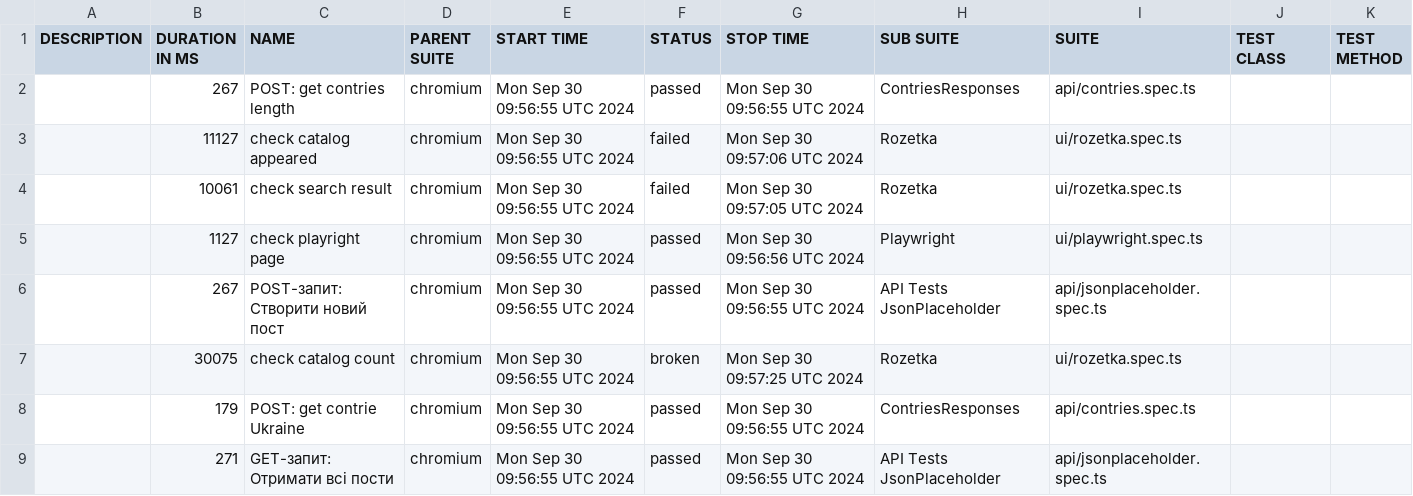
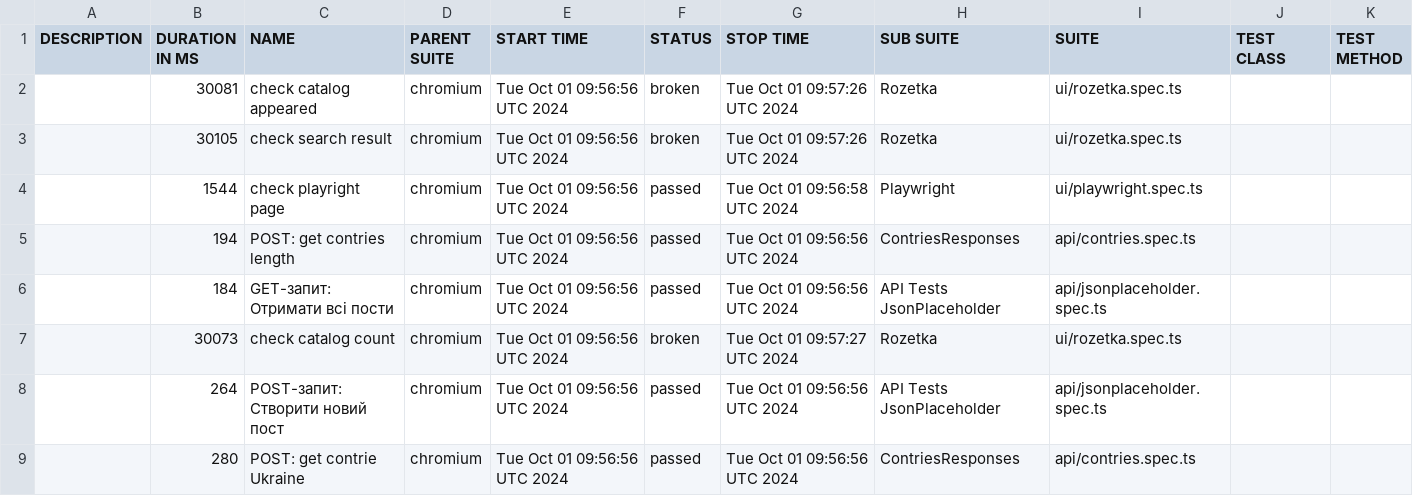
Before and after one commit to Vanecheek/new_IVAN_tests_playwrite, a CSV file: data/suites.csv, drawn as a sheet.

```diff
--- a/data/suites.csv
+++ b/data/suites.csv
@@ -1,9 +1,9 @@
 "DESCRIPTION","DURATION IN MS","NAME","PARENT SUITE","START TIME","STATUS","STOP TIME","SUB SUITE","SUITE","TEST CLASS","TEST METHOD"
-"","267","POST: get contries length","chromium","Mon Sep 30 09:56:55 UTC 2024","passed","Mon Sep 30 09:56:55 UTC 2024","ContriesResponses","api/contries.spec.ts","",""
-"","11127","check catalog appeared","chromium","Mon Sep 30 09:56:55 UTC 2024","failed","Mon Sep 30 09:57:06 UTC 2024","Rozetka","ui/rozetka.spec.ts","",""
-"","10061","check search result","chromium","Mon Sep 30 09:56:55 UTC 2024","failed","Mon Sep 30 09:57:05 UTC 2024","Rozetka","ui/rozetka.spec.ts","",""
-"","1127","check playright page","chromium","Mon Sep 30 09:56:55 UTC 2024","passed","Mon Sep 30 09:56:56 UTC 2024","Playwright","ui/playwright.spec.ts","",""
-"","267","POST-запит: Створити новий пост","chromium","Mon Sep 30 09:56:55 UTC 2024","passed","Mon Sep 30 09:56:55 UTC 2024","API Tests JsonPlaceholder","api/jsonplaceholder.spec.ts","",""
-"","30075","check catalog count","chromium","Mon Sep 30 09:56:55 UTC 2024","broken","Mon Sep 30 09:57:25 UTC 2024","Rozetka","ui/rozetka.spec.ts","",""
-"","179","POST: get contrie Ukraine","chromium","Mon Sep 30 09:56:55 UTC 2024","passed","Mon Sep 30 09:56:55 UTC 2024","ContriesResponses","api/contries.spec.ts","",""
-"","271","GET-запит: Отримати всі пости","chromium","Mon Sep 30 09:56:55 UTC 2024","passed","Mon Sep 30 09:56:55 UTC 2024","API Tests JsonPlaceholder","api/jsonplaceholder.spec.ts","",""
+"","30081","check catalog appeared","chromium","Tue Oct 01 09:56:56 UTC 2024","broken","Tue Oct 01 09:57:26 UTC 2024","Rozetka","ui/rozetka.spec.ts","",""
+"","30105","check search result","chromium","Tue Oct 01 09:56:56 UTC 2024","broken","Tue Oct 01 09:57:26 UTC 2024","Rozetka","ui/rozetka.spec.ts","",""
+"","1544","check playright page","chromium","Tue Oct 01 09:56:56 UTC 2024","passed","Tue Oct 01 09:56:58 UTC 2024","Playwright","ui/playwright.spec.ts","",""
+"","194","POST: get contries length","chromium","Tue Oct 01 09:56:56 UTC 2024","passed","Tue Oct 01 09:56:56 UTC 2024","ContriesResponses","api/contries.spec.ts","",""
+"","184","GET-запит: Отримати всі пости","chromium","Tue Oct 01 09:56:56 UTC 2024","passed","Tue Oct 01 09:56:56 UTC 2024","API Tests JsonPlaceholder","api/jsonplaceholder.spec.ts","",""
+"","30073","check catalog count","chromium","Tue Oct 01 09:56:56 UTC 2024","broken","Tue Oct 01 09:57:27 UTC 2024","Rozetka","ui/rozetka.spec.ts","",""
+"","264","POST-запит: Створити новий пост","chromium","Tue Oct 01 09:56:56 UTC 2024","passed","Tue Oct 01 09:56:56 UTC 2024","API Tests JsonPlaceholder","api/jsonplaceholder.spec.ts","",""
+"","280","POST: get contrie Ukraine","chromium","Tue Oct 01 09:56:56 UTC 2024","passed","Tue Oct 01 09:56:56 UTC 2024","ContriesResponses","api/contries.spec.ts","",""
```
Also changed, not shown: 47 other files.
